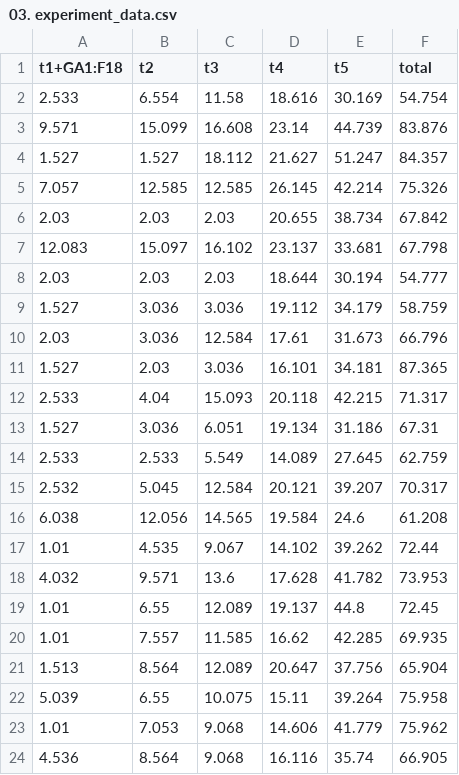
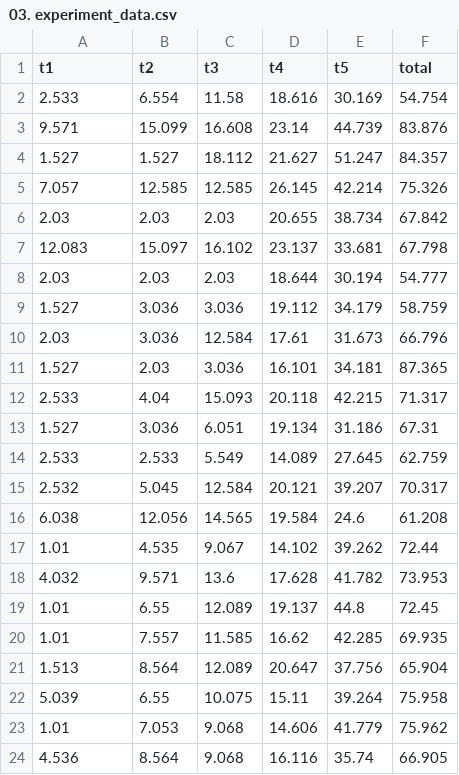
Before and after one commit to rlagywns930/my-coding-portfolio, a CSV file: 04._LSTM 기반 수위 예측 모델/03. experiment_data.csv, drawn as a sheet.

Commit message:
Update 03. experiment_data.csv

```diff
--- a/04._LSTM 기반 수위 예측 모델/03. experiment_data.csv
+++ b/04._LSTM 기반 수위 예측 모델/03. experiment_data.csv
@@ -1,2 +1,2 @@
-t1+GA1:F18,t2,t3,t4,t5,total
+t1,t2,t3,t4,t5,total
 2.533,6.554,11.58,18.616,30.169,54.754
```
